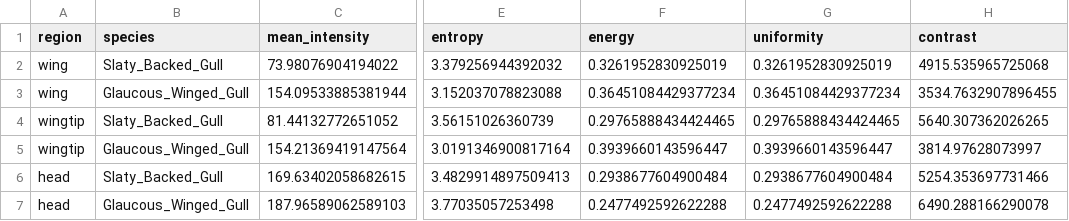
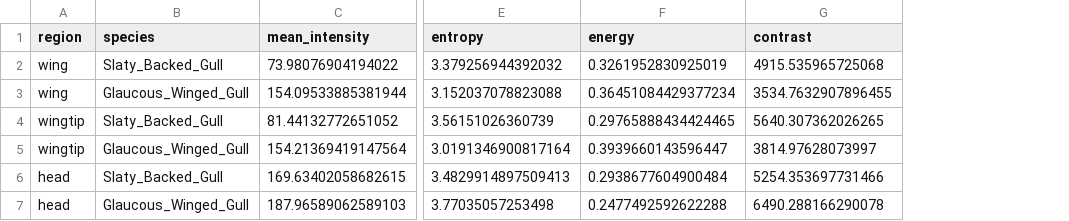
Before and after one commit to Aravindh4404/FYPSeagullClassification01, a CSV file: Features_Analysis/LBP2/Results_LBP_Analysis/Texture_properties/texture_properties.csv, drawn as a sheet; only a part is shown, gaps mark what is left out; the diff names each change by its address in the sheet, - before the commit and + after, or states it on an @@ line.

Commit message:
uniformity removed

```diff
--- a/Features_Analysis/LBP2/Results_LBP_Analysis/Texture_properties/texture_properties.csv
+++ b/Features_Analysis/LBP2/Results_LBP_Analysis/Texture_properties/texture_properties.csv
-column G (uniformity), rows 2-7: 0.3261952830925019 | 0.36451084429377234 | 0.29765888434424465 | 0.3939660143596447 | 0.2938677604900484 | 0.2477492592622288
```
Also changed, not shown: 16 other files.
